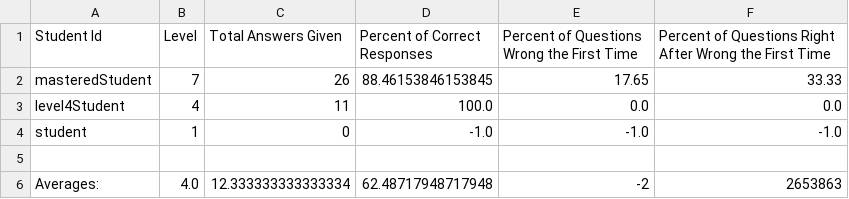
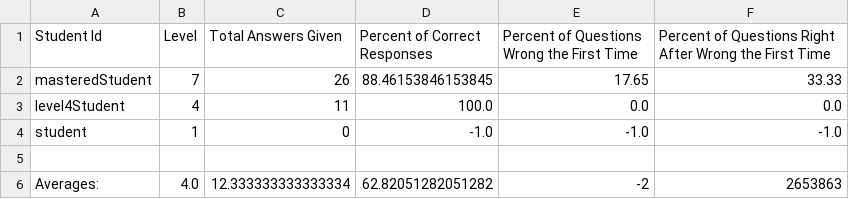
Before and after one commit to tobydragon/PAR, a CSV file: studentDataYay.csv, drawn as a sheet.

```diff
--- a/studentDataYay.csv
+++ b/studentDataYay.csv
@@ -5,2 +5,2 @@
 ""
-"Averages:","4.0","12.333333333333334","62.48717948717948","-2","2653863"
+"Averages:","4.0","12.333333333333334","62.82051282051282","-2","2653863"
```
Also changed, not shown: 2 other files.
